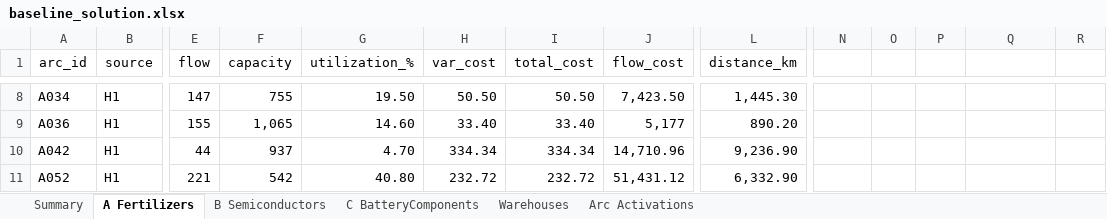
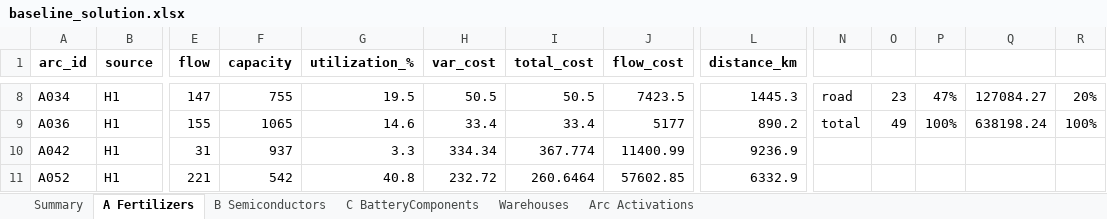
Before and after one commit to Matteo-glz/MLSMM2155_transhipment_project, an Excel workbook: phase1/results/baseline_solution.xlsx, sheet A Fertilizers, drawn as a sheet; only a part is shown, gaps mark what is left out; values as stored, in another font and other column widths than the file's, no borders; the diff covers the shown part only; the diff names each change by its address in the sheet, - before the commit and + after, or states it on an @@ line.

```diff
--- a/phase1/results/baseline_solution.xlsx (sheet A Fertilizers)
+++ b/phase1/results/baseline_solution.xlsx (sheet A Fertilizers)
-A1:L1 bold: off
+A1:L1 bold: on
-G8 (utilization_%): 19.50
+G8 (utilization_%): 19.5
-H8 (var_cost): 50.50
+H8 (var_cost): 50.5
-I8 (total_cost): 50.50
+I8 (total_cost): 50.5
-J8 (flow_cost): 7,423.50
+J8 (flow_cost): 7423.5
-L8 (distance_km): 1,445.30
+L8 (distance_km): 1445.3
-N8: (empty)
+N8: road
-O8: (empty)
+O8: 23
-P8: (empty)
+P8: 47%
-Q8: (empty)
+Q8: 127084.27
-R8: (empty)
+R8: 20%
-F9 (capacity): 1,065
+F9 (capacity): 1065
-G9 (utilization_%): 14.60
+G9 (utilization_%): 14.6
-H9 (var_cost): 33.40
+H9 (var_cost): 33.4
-I9 (total_cost): 33.40
+I9 (total_cost): 33.4
-J9 (flow_cost): 5,177
+J9 (flow_cost): 5177
-L9 (distance_km): 890.20
+L9 (distance_km): 890.2
-N9: (empty)
+N9: total
-O9: (empty)
+O9: 49
-P9: (empty)
+P9: 100%
-Q9: (empty)
+Q9: 638198.24
-R9: (empty)
+R9: 100%
-E10 (flow): 44
+E10 (flow): 31
-G10 (utilization_%): 4.70
+G10 (utilization_%): 3.3
-I10 (total_cost): 334.34
+I10 (total_cost): 367.774
-J10 (flow_cost): 14,710.96
+J10 (flow_cost): 11400.99
-L10 (distance_km): 9,236.90
+L10 (distance_km): 9236.9
-G11 (utilization_%): 40.80
+G11 (utilization_%): 40.8
-I11 (total_cost): 232.72
+I11 (total_cost): 260.6464
-J11 (flow_cost): 51,431.12
+J11 (flow_cost): 57602.85
-L11 (distance_km): 6,332.90
+L11 (distance_km): 6332.9
```
Also changed, not shown: 2 added rows, 1 removed row, 151 edited cells and cell formats elsewhere in this sheet, sheet B Semiconductors, sheet C BatteryComponents, sheet Arc Activations, sheet Warehouses, sheet Summary, 12 other files.
